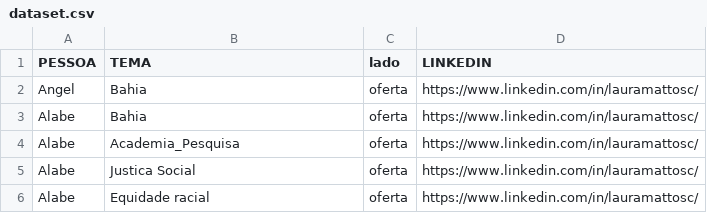
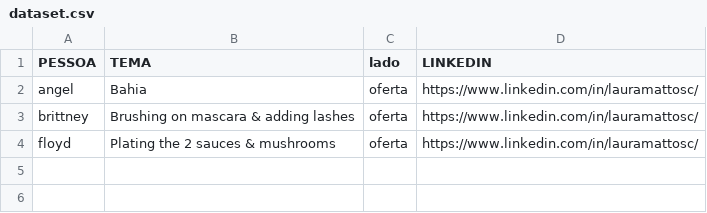
Before and after one commit to LauraMattosc/streamlit, a CSV file: dataset.csv, drawn as a sheet.

Commit message:
Update dataset.csv

```diff
--- a/dataset.csv
+++ b/dataset.csv
@@ -1,6 +1,4 @@
 PESSOA,TEMA,lado,LINKEDIN
-Angel,Bahia,oferta,https://www.linkedin.com/in/lauramattosc/
-Alabe,Bahia,oferta,https://www.linkedin.com/in/lauramattosc/
-Alabe,Academia_Pesquisa,oferta,https://www.linkedin.com/in/lauramattosc/
-Alabe,Justica Social,oferta,https://www.linkedin.com/in/lauramattosc/
-Alabe,Equidade racial,oferta,https://www.linkedin.com/in/lauramattosc/
+angel,Bahia,oferta,https://www.linkedin.com/in/lauramattosc/
+brittney,Brushing on mascara & adding lashes,oferta,https://www.linkedin.com/in/lauramattosc/
+floyd,Plating the 2 sauces & mushrooms,oferta,https://www.linkedin.com/in/lauramattosc/
```
